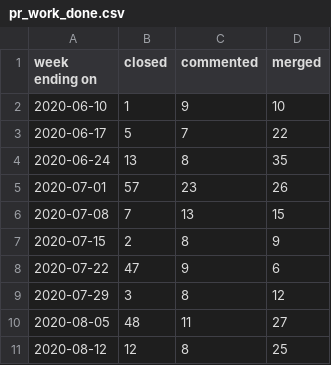
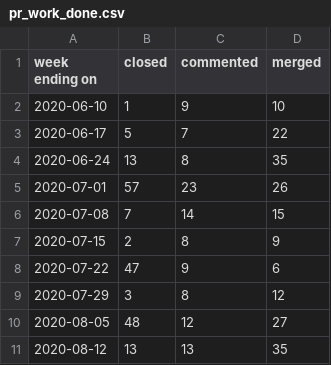
Before and after one commit to terrorizer1980/community_management, a CSV file: pr_work_done.csv, drawn as a sheet.

```diff
--- a/pr_work_done.csv
+++ b/pr_work_done.csv
@@ -5,3 +5,3 @@ week ending on,closed,commented,merged
 2020-07-01,57,23,26
-2020-07-08,7,13,15
+2020-07-08,7,14,15
 2020-07-15,2,8,9
@@ -9,3 +9,3 @@ week ending on,closed,commented,merged
 2020-07-29,3,8,12
-2020-08-05,48,11,27
-2020-08-12,12,8,25
+2020-08-05,48,12,27
+2020-08-12,13,13,35
```
Also changed, not shown: docs/created_per_day.csv, 19 other files.
